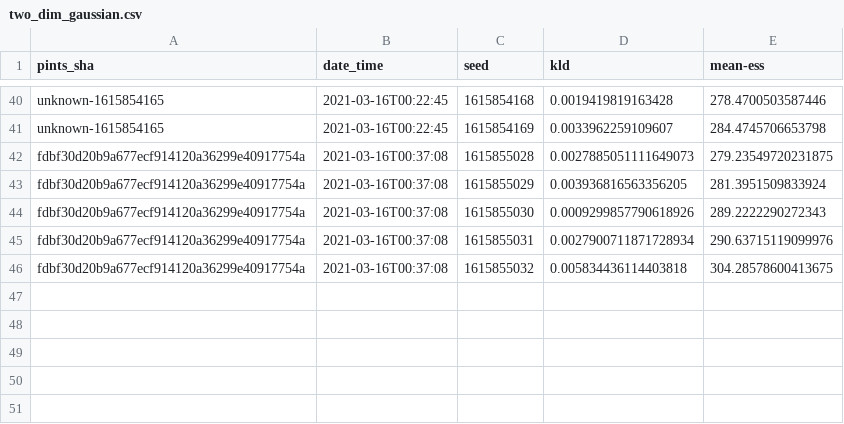
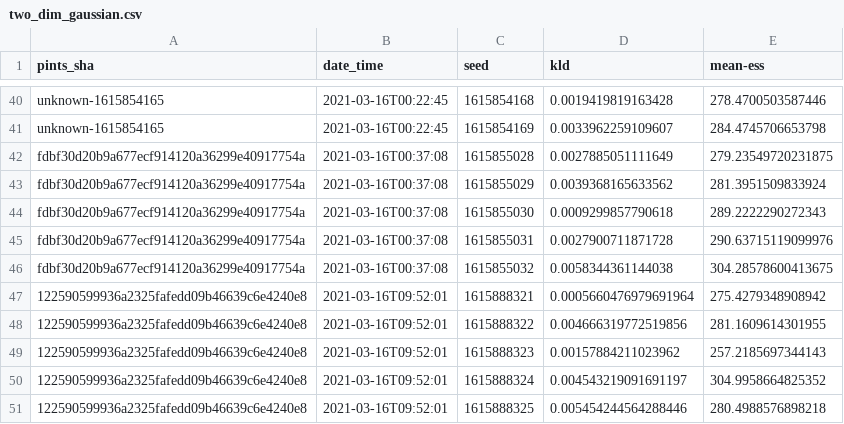
Before and after one commit to pints-team/functional-testing-2, a CSV file: data/haario_bardenet_acmc/two_dim_gaussian.csv, drawn as a sheet; only a part is shown, gaps mark what is left out.

```diff
--- a/data/haario_bardenet_acmc/two_dim_gaussian.csv
+++ b/data/haario_bardenet_acmc/two_dim_gaussian.csv
@@ -41,6 +41,11 @@ unknown-1615854165,2021-03-16T00:22:45,1615854168,0.0019419819163428,278.4700503
 unknown-1615854165,2021-03-16T00:22:45,1615854169,0.0033962259109607,284.4745706653798
-fdbf30d20b9a677ecf914120a36299e40917754a,2021-03-16T00:37:08,1615855028,0.0027885051111649073,279.23549720231875
-fdbf30d20b9a677ecf914120a36299e40917754a,2021-03-16T00:37:08,1615855029,0.003936816563356205,281.3951509833924
-fdbf30d20b9a677ecf914120a36299e40917754a,2021-03-16T00:37:08,1615855030,0.0009299857790618926,289.2222290272343
-fdbf30d20b9a677ecf914120a36299e40917754a,2021-03-16T00:37:08,1615855031,0.0027900711871728934,290.63715119099976
-fdbf30d20b9a677ecf914120a36299e40917754a,2021-03-16T00:37:08,1615855032,0.005834436114403818,304.28578600413675
+fdbf30d20b9a677ecf914120a36299e40917754a,2021-03-16T00:37:08,1615855028,0.0027885051111649,279.23549720231875
+fdbf30d20b9a677ecf914120a36299e40917754a,2021-03-16T00:37:08,1615855029,0.0039368165633562,281.3951509833924
+fdbf30d20b9a677ecf914120a36299e40917754a,2021-03-16T00:37:08,1615855030,0.0009299857790618,289.2222290272343
+fdbf30d20b9a677ecf914120a36299e40917754a,2021-03-16T00:37:08,1615855031,0.0027900711871728,290.63715119099976
+fdbf30d20b9a677ecf914120a36299e40917754a,2021-03-16T00:37:08,1615855032,0.0058344361144038,304.28578600413675
+122590599936a2325fafedd09b46639c6e4240e8,2021-03-16T09:52:01,1615888321,0.0005660476979691964,275.4279348908942
+122590599936a2325fafedd09b46639c6e4240e8,2021-03-16T09:52:01,1615888322,0.004666319772519856,281.1609614301955
+122590599936a2325fafedd09b46639c6e4240e8,2021-03-16T09:52:01,1615888323,0.00157884211023962,257.2185697344143
+122590599936a2325fafedd09b46639c6e4240e8,2021-03-16T09:52:01,1615888324,0.004543219091691197,304.9958664825352
+122590599936a2325fafedd09b46639c6e4240e8,2021-03-16T09:52:01,1615888325,0.005454244564288446,280.4988576898218
```
Also changed, not shown: 2 other files.
